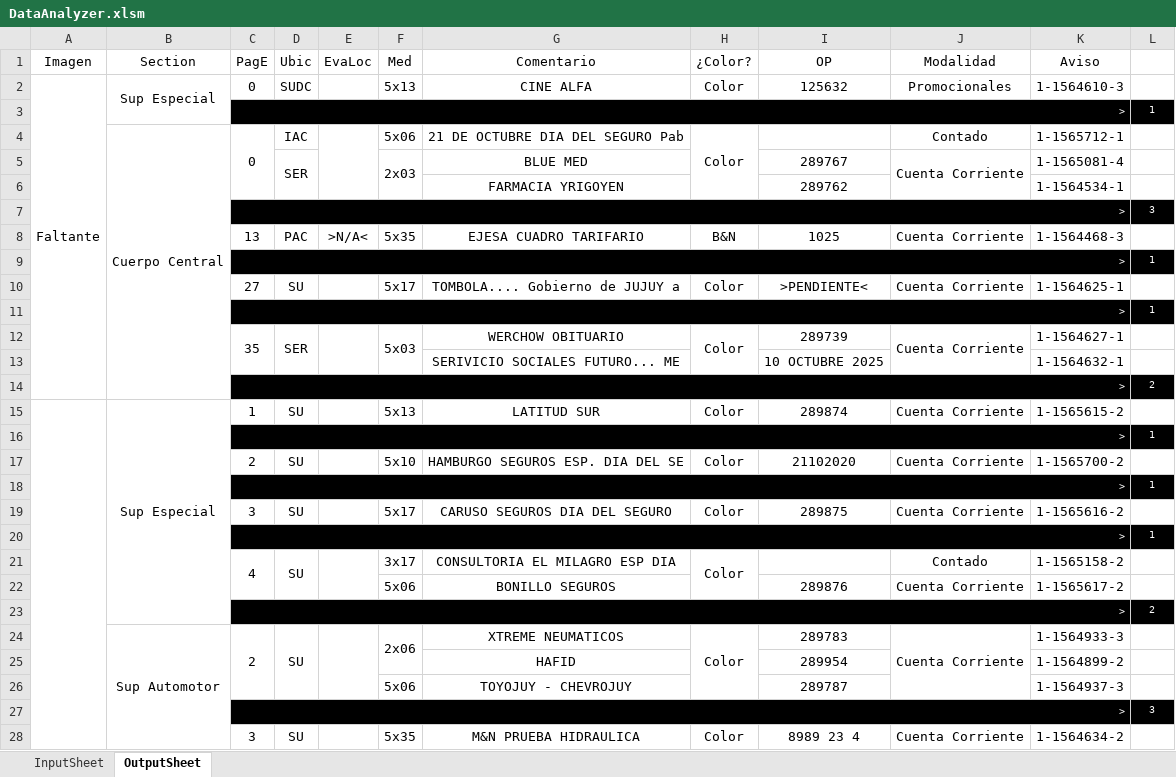
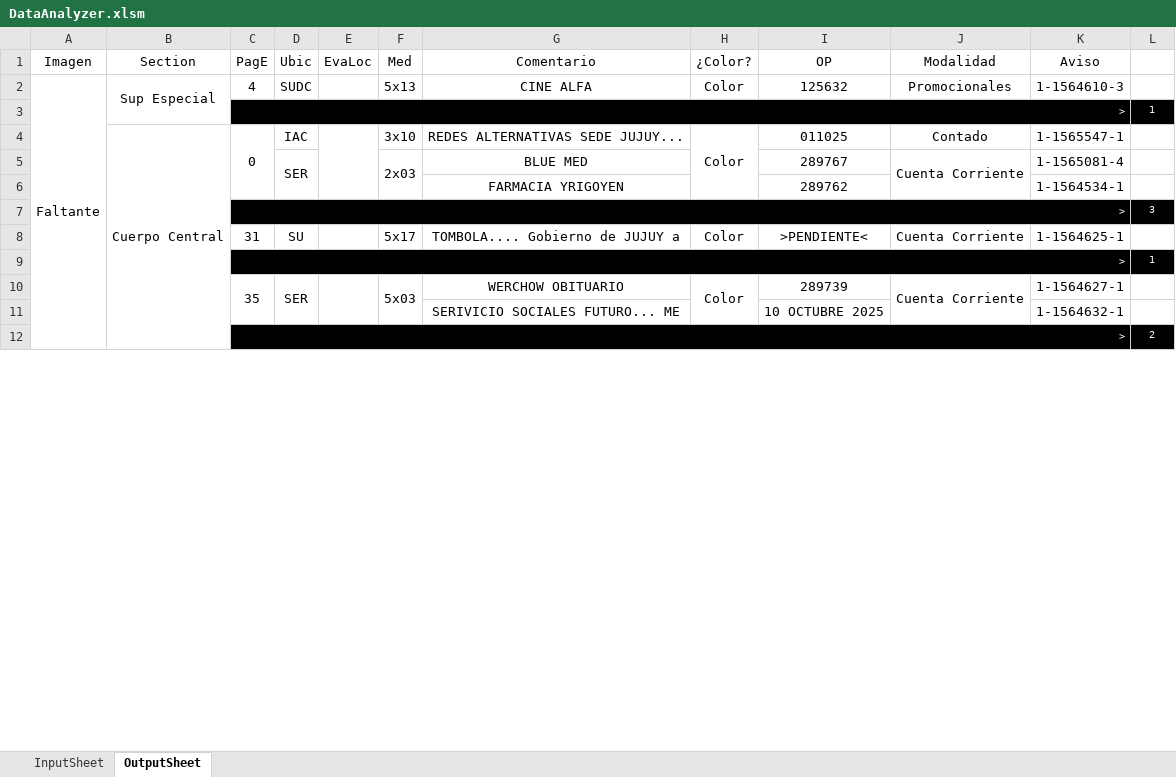
Before and after one commit to zherar7ordoya/msoffice-excel-vba, an Excel workbook: DataAnalyzer.xlsm, sheet OutputSheet, drawn as a sheet; only a part is shown; values as stored, in another font and other column widths than the file's, no borders; conditional formats not drawn; removed rows and columns are numbered as before the commit, all else as after; the diff covers the shown part only; the diff names each change by its address in the sheet, - before the commit and + after, or states it on an @@ line.

Commit message:
Update DataAnalyzer.xlsm

```diff
--- a/DataAnalyzer.xlsm (sheet OutputSheet)
+++ b/DataAnalyzer.xlsm (sheet OutputSheet)
-C2 (PagE): 0
+C2 (PagE): 4
-F4 (Med): 5x06
+F4 (Med): 3x10
-G4 (Comentario): 21 DE OCTUBRE DIA DEL SEGURO Pab
+G4 (Comentario): REDES ALTERNATIVAS SEDE JUJUY...
-I4 (OP): (empty)
+I4 (OP): 011025
-K4 (Aviso): 1-1565712-1
+K4 (Aviso): 1-1565547-1
-row 8:  |  | 13 | PAC | >N/A< | 5x35 | EJESA CUADRO TARIFARIO | B&N | 1025 | Cuenta Corriente | 1-1564468-3 | 1
@@ row 9 moved to row 25: > @@
-C8 (PagE): 27
+C8 (PagE): 31
-row 15:  | Sup Especial | 1 | SU |  | 5x13 | LATITUD SUR | Color | 289874 | Cuenta Corriente | 1-1565615-2 | 1
-row 16:  |  | > |  |  |  |  |  |  |  |  | 1
-row 17:  |  | 2 | SU |  | 5x10 | HAMBURGO SEGUROS ESP. DIA DEL SE | Color | 21102020 | Cuenta Corriente | 1-1565700-2 | 1
-row 18:  |  | > |  |  |  |  |  |  |  |  | 1
-row 19:  |  | 3 | SU |  | 5x17 | CARUSO SEGUROS DIA DEL SEGURO | Color | 289875 | Cuenta Corriente | 1-1565616-2 | 1
-row 20:  |  | > |  |  |  |  |  |  |  |  | 1
-row 21:  |  | 4 | SU |  | 3x17 | CONSULTORIA EL MILAGRO ESP DIA | Color |  | Contado | 1-1565158-2 | 1
-row 22:  |  |  |  |  | 5x06 | BONILLO SEGUROS |  | 289876 | Cuenta Corriente | 1-1565617-2 | 1
@@ row 23 moved to row 47: > @@
-row 24:  | Sup Automotor | 2 | SU |  | 2x06 | XTREME NEUMATICOS | Color | 289783 | Cuenta Corriente | 1-1564933-3 | 1
-row 25:  |  |  |  |  |  | HAFID |  | 289954 |  | 1-1564899-2 | 1
-row 26:  |  |  |  |  | 5x06 | TOYOJUY - CHEVROJUY |  | 289787 |  | 1-1564937-3 | 1
-row 27:  |  | > |  |  |  |  |  |  |  |  | 3
-row 28:  |  | 3 | SU |  | 5x35 | M&N PRUEBA HIDRAULICA | Color | 8989 23 4 | Cuenta Corriente | 1-1564634-2 | 1
```
Also changed, not shown: 19 added rows, 34 removed rows and 9 edited cells elsewhere in this sheet, hidden cells.
